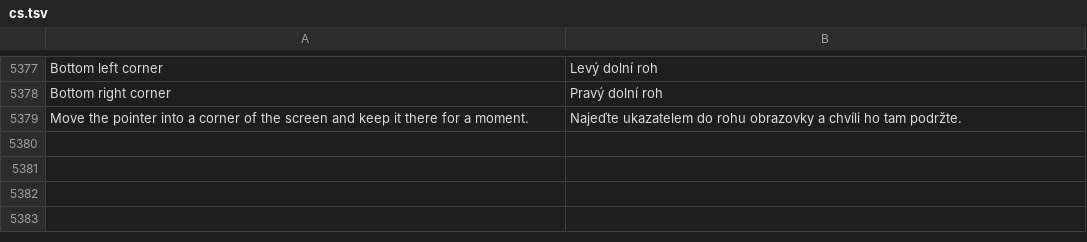
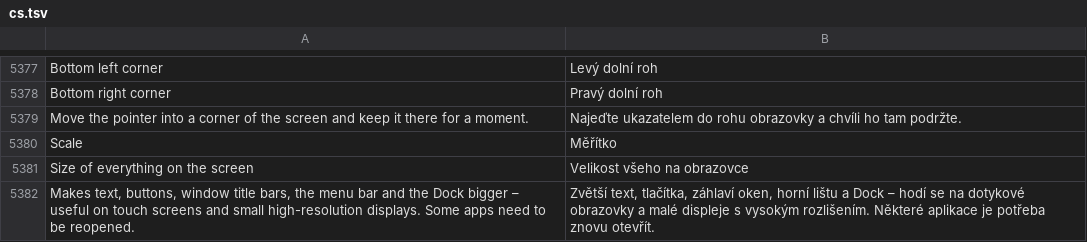
Before and after one commit to luxopes/LuxOS-Arch, a TSV file: packages/luxos-i18n/files/cs.tsv, drawn as a sheet; only a part is shown, gaps mark what is left out; the diff names each change by its address in the sheet, - before the commit and + after, or states it on an @@ line.

```diff
--- a/packages/luxos-i18n/files/cs.tsv
+++ b/packages/luxos-i18n/files/cs.tsv
+row 5380: Scale | Měřítko
+row 5381: Size of everything on the screen | Velikost všeho na obrazovce
+row 5382: Makes text, buttons, window title bars, the menu bar and the Dock bigger – useful on touch screens and small high-resolution displays. Some apps need to be reopened. | Zvětší text, tlačítka, záhlaví oken, horní lištu a Dock – hodí se na dotykové obrazovky a malé displeje s vysokým rozlišením. Některé aplikace je potřeba znovu otevřít.
```
Also changed, not shown: packages/luxos-i18n/files/de.tsv, packages/luxos-i18n/files/fr.tsv, 27 other files.
